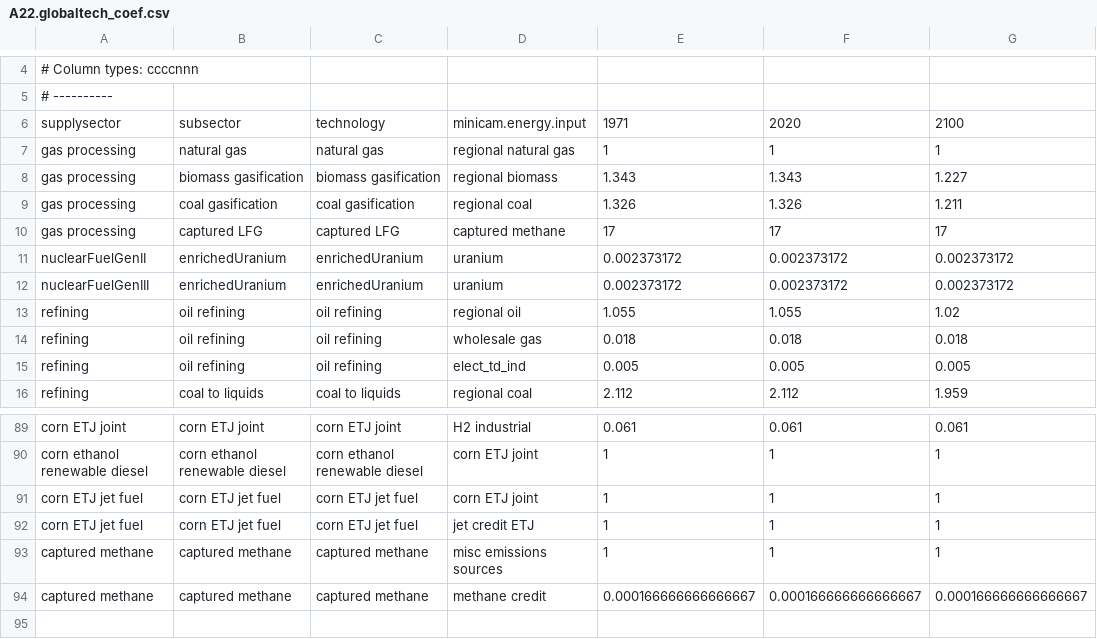
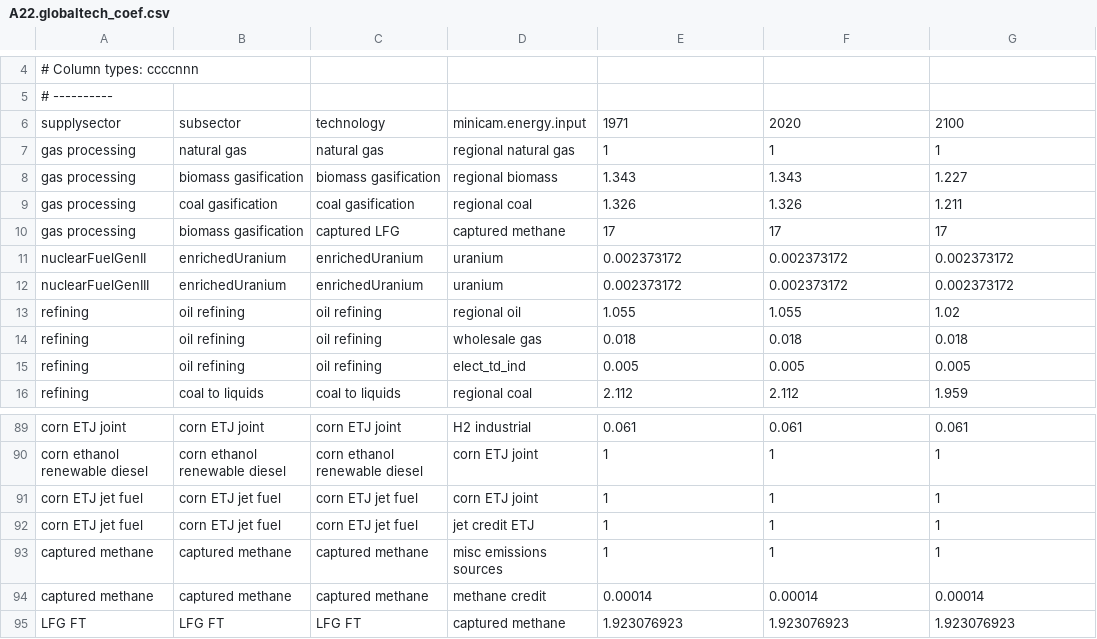
Before and after one commit to JGCRI/GCAM_jet_fuels_BETO, a CSV file: input/gcamdata/inst/extdata/energy/A22.globaltech_coef.csv, drawn as a sheet; only a part is shown, gaps mark what is left out.

```diff
--- a/input/gcamdata/inst/extdata/energy/A22.globaltech_coef.csv
+++ b/input/gcamdata/inst/extdata/energy/A22.globaltech_coef.csv
@@ -9,3 +9,3 @@ gas processing,biomass gasification,biomass gasification,regional biomass,1.343,
 gas processing,coal gasification,coal gasification,regional coal,1.326,1.326,1.211
-gas processing,captured LFG,captured LFG,captured methane,17,17,17
+gas processing,biomass gasification,captured LFG,captured methane,17,17,17
 nuclearFuelGenII,enrichedUranium,enrichedUranium,uranium,0.002373172,0.002373172,0.002373172
@@ -93,2 +93,3 @@ corn ETJ jet fuel,corn ETJ jet fuel,corn ETJ jet fuel,jet credit ETJ,1,1,1
 captured methane,captured methane,captured methane,misc emissions sources,1,1,1
-captured methane,captured methane,captured methane,methane credit,0.000166666666666667,0.000166666666666667,0.000166666666666667
+captured methane,captured methane,captured methane,methane credit,0.00014,0.00014,0.00014
+LFG FT,LFG FT,LFG FT,captured methane,1.923076923,1.923076923,1.923076923
```
Also changed, not shown: input/gcamdata/inst/extdata/energy/A22.globaltech_cost.csv, input/gcamdata/inst/extdata/energy/A22.globaltech_retirement.csv, 6 other files.
